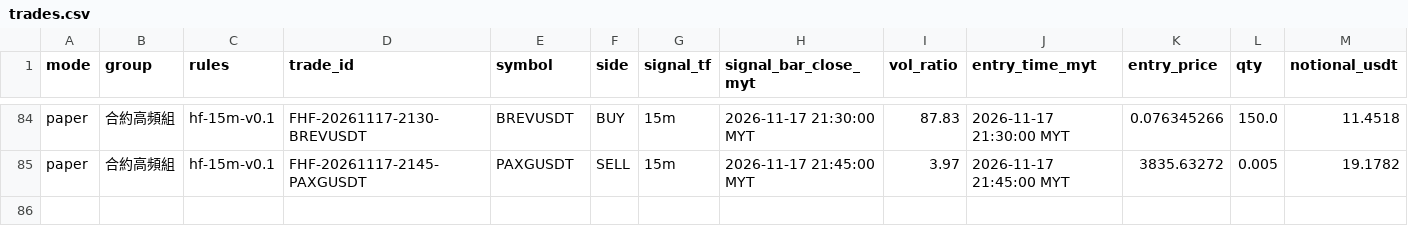
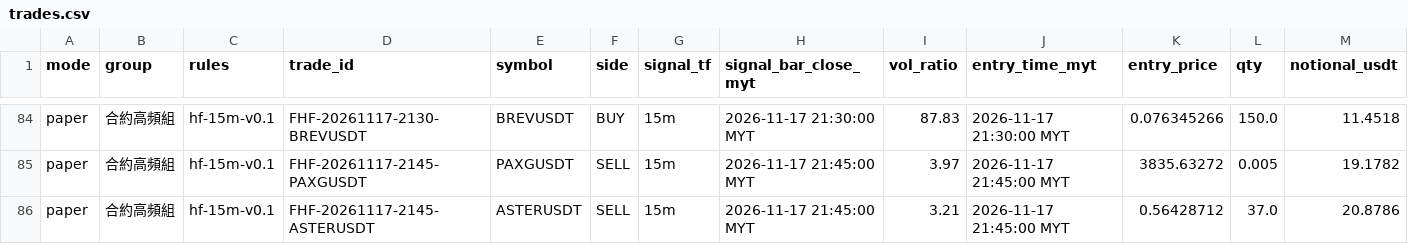
Before and after one commit to allenzeng060-lgtm/trade-dashboard, a CSV file: data/ledgers/trading-journal/futures_hf15m/trades.csv, drawn as a sheet; only a part is shown, gaps mark what is left out; rows hold the shown columns only; the diff names each change by its address in the sheet, - before the commit and + after, or states it on an @@ line.

```diff
--- a/data/ledgers/trading-journal/futures_hf15m/trades.csv
+++ b/data/ledgers/trading-journal/futures_hf15m/trades.csv
+row 86: paper | 合約高頻組 | hf-15m-v0.1 | FHF-20261117-2145-ASTERUSDT | ASTERUSDT | SELL | 15m | 2026-11-17 21:45:00 MYT | 3.21 | 2026-11-17 21:45:00 MYT | 0.56428712 | 37.0 | 20.8786
```
Also changed, not shown: data/ledgers/trading-journal/futures_hf15m/equity.csv, 19 other files.
